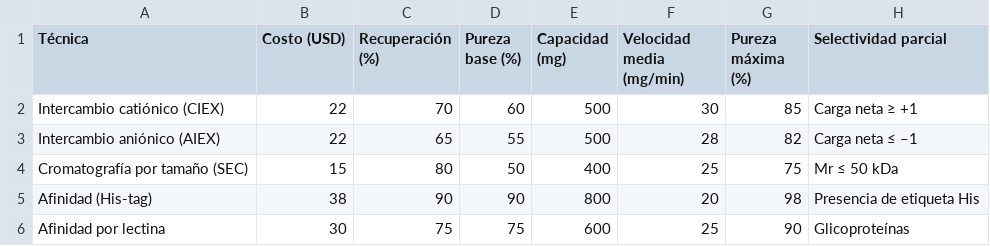
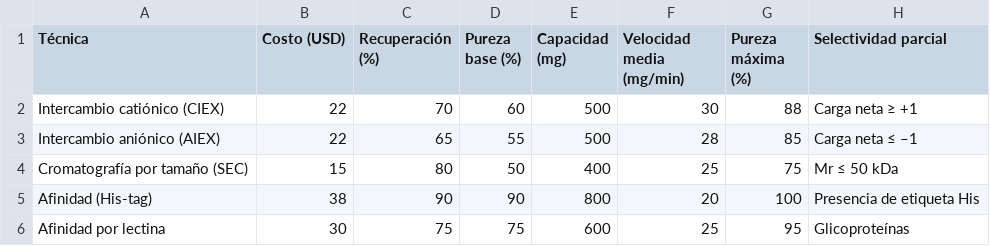
Before and after one commit to kakuro83/BQ, a CSV file: Purificación.csv, drawn as a sheet.

Commit message:
Add files via upload

```diff
--- a/Purificación.csv
+++ b/Purificación.csv
@@ -1,6 +1,6 @@
 Técnica,Costo (USD),Recuperación (%),Pureza base (%),Capacidad (mg),Velocidad media (mg/min),Pureza máxima (%),Selectividad parcial
-Intercambio catiónico (CIEX),22,70,60,500,30,85,Carga neta ≥ +1
-Intercambio aniónico (AIEX),22,65,55,500,28,82,Carga neta ≤ –1
+Intercambio catiónico (CIEX),22,70,60,500,30,88,Carga neta ≥ +1
+Intercambio aniónico (AIEX),22,65,55,500,28,85,Carga neta ≤ –1
 Cromatografía por tamaño (SEC),15,80,50,400,25,75,Mr ≤ 50 kDa
-Afinidad (His-tag),38,90,90,800,20,98,Presencia de etiqueta His
-Afinidad por lectina,30,75,75,600,25,90,Glicoproteínas
+Afinidad (His-tag),38,90,90,800,20,100,Presencia de etiqueta His
+Afinidad por lectina,30,75,75,600,25,95,Glicoproteínas
```
